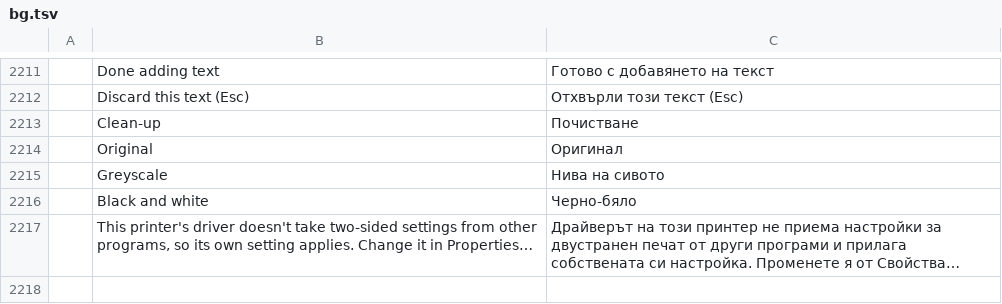
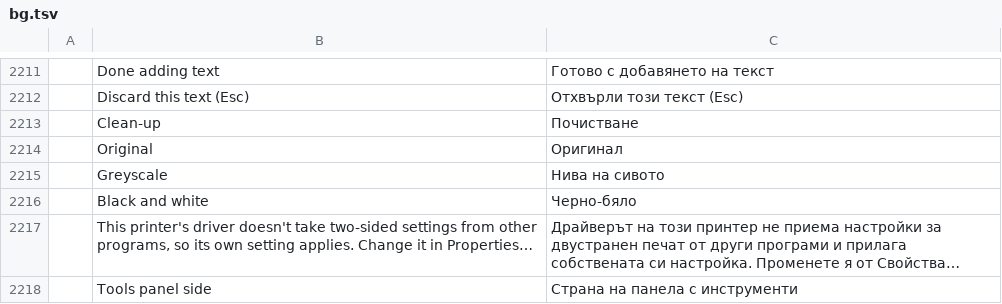
Before and after one commit to 0ldini/pdfcraft, a TSV file: crates/ui-egui/src/i18n/bg.tsv, drawn as a sheet; only a part is shown, gaps mark what is left out; the diff names each change by its address in the sheet, - before the commit and + after, or states it on an @@ line.

Commit message:
M14: choose Tools panel side in Preferences (#1130)
* M14: choose Tools panel side in Preferences

* Catalogs: Tools panel side in every interface language; refresh hashes

* OCR dialog: the shared outlined checkbox (raw ui.checkbox is linted since #1173)

---------

Co-authored-by: Brandon Thomas <echelon@gmail.com>

```diff
--- a/crates/ui-egui/src/i18n/bg.tsv
+++ b/crates/ui-egui/src/i18n/bg.tsv
+row 2218:  | Tools panel side | Страна на панела с инструменти
```
Also changed, not shown: crates/ui-egui/src/i18n/el.tsv, crates/ui-egui/src/i18n/kk.tsv, 24 other files.
